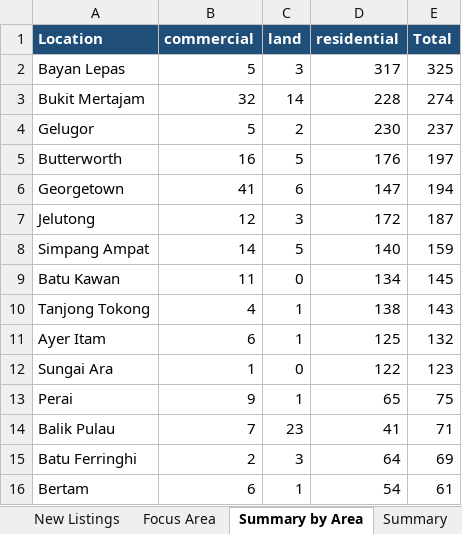
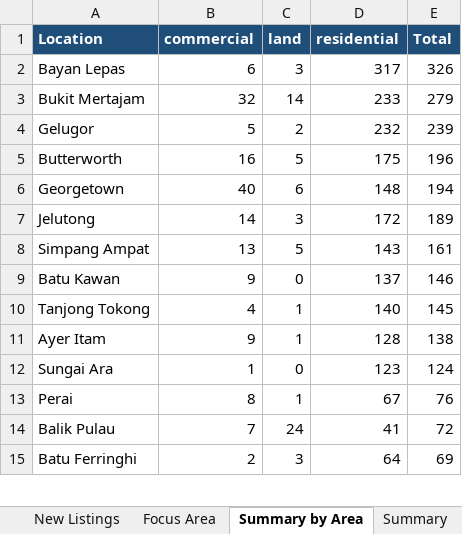
Before and after one commit to zac8632/zap8632, an Excel workbook: scripts/listings-pipeline/penang_owners.xlsx, sheet Summary by Area, drawn as a sheet; only a part is shown; values as stored, in another font and other column widths than the file's, no borders; removed rows and columns are numbered as before the commit, all else as after; the diff covers the shown part only; the diff names each change by its address in the sheet, - before the commit and + after, or states it on an @@ line.

```diff
--- a/scripts/listings-pipeline/penang_owners.xlsx (sheet Summary by Area)
+++ b/scripts/listings-pipeline/penang_owners.xlsx (sheet Summary by Area)
-B2 (commercial): 5
+B2 (commercial): 6
-E2 (Total): 325
+E2 (Total): 326
-D3 (residential): 228
+D3 (residential): 233
-E3 (Total): 274
+E3 (Total): 279
-D4 (residential): 230
+D4 (residential): 232
-E4 (Total): 237
+E4 (Total): 239
-D5 (residential): 176
+D5 (residential): 175
-E5 (Total): 197
+E5 (Total): 196
-B6 (commercial): 41
+B6 (commercial): 40
-D6 (residential): 147
+D6 (residential): 148
-B7 (commercial): 12
+B7 (commercial): 14
-E7 (Total): 187
+E7 (Total): 189
-B8 (commercial): 14
+B8 (commercial): 13
-D8 (residential): 140
+D8 (residential): 143
-E8 (Total): 159
+E8 (Total): 161
-B9 (commercial): 11
+B9 (commercial): 9
-D9 (residential): 134
+D9 (residential): 137
-E9 (Total): 145
+E9 (Total): 146
-D10 (residential): 138
+D10 (residential): 140
-E10 (Total): 143
+E10 (Total): 145
-B11 (commercial): 6
+B11 (commercial): 9
-D11 (residential): 125
+D11 (residential): 128
-E11 (Total): 132
+E11 (Total): 138
-D12 (residential): 122
+D12 (residential): 123
-E12 (Total): 123
+E12 (Total): 124
-B13 (commercial): 9
+B13 (commercial): 8
-D13 (residential): 65
+D13 (residential): 67
-E13 (Total): 75
+E13 (Total): 76
-C14 (land): 23
+C14 (land): 24
-E14 (Total): 71
+E14 (Total): 72
-row 16: Bertam | 6 | 1 | 54 | 61
```
Also changed, not shown: 9 added rows, 8 removed rows, 2 moved rows and 34 edited cells elsewhere in this sheet, sheet Focus Area, sheet All Listings, sheet New Listings, sheet Summary, hidden cells, 1 other file.
